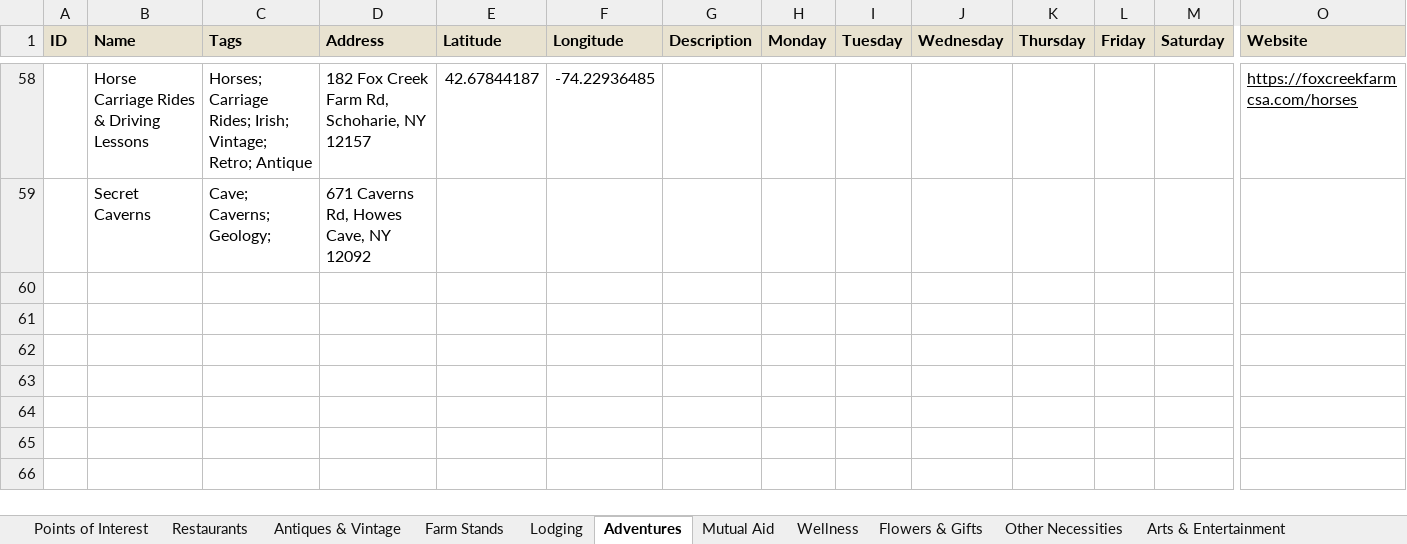
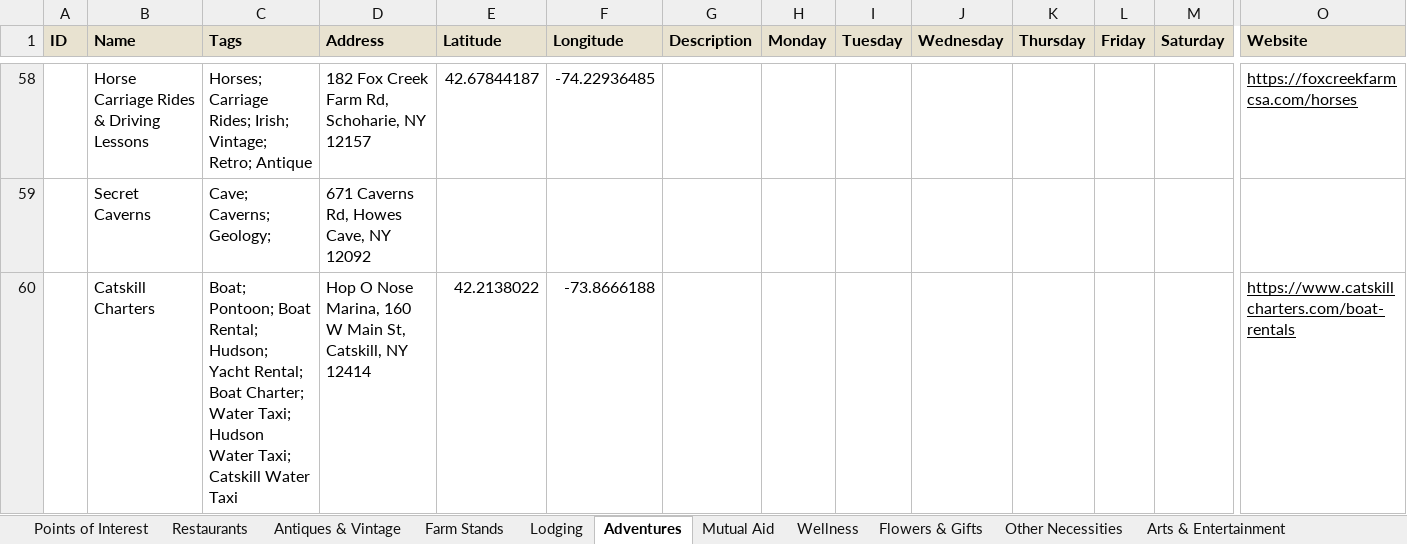
Before and after one commit to nyhilltowners/explore-the-hilltowns, an Excel workbook: data/points_of_interest.xlsx, sheet Adventures, drawn as a sheet; only a part is shown, gaps mark what is left out; values as stored, in another font and other column widths than the file's, no borders; rows hold the shown columns only; the diff names each change by its address in the sheet, - before the commit and + after, or states it on an @@ line.

```diff
--- a/data/points_of_interest.xlsx (sheet Adventures)
+++ b/data/points_of_interest.xlsx (sheet Adventures)
+row 60:  | Catskill Charters | Boat; Pontoon; Boat Rental; Hudson; Yacht Rental; Boat Charter; Water Taxi; Hudson Water Taxi; Catskill Water Taxi | Hop O Nose Marina, 160 W Main St, Catskill, NY 12414 | 42.2138022 | -73.8666188 |  |  |  |  |  |  |  | https://www.catskillcharters.com/boat-rentals
```
Also changed, not shown: sheet Lodging, sheet Farm Stands, sheet Other Necessities, data/events.xlsx.
